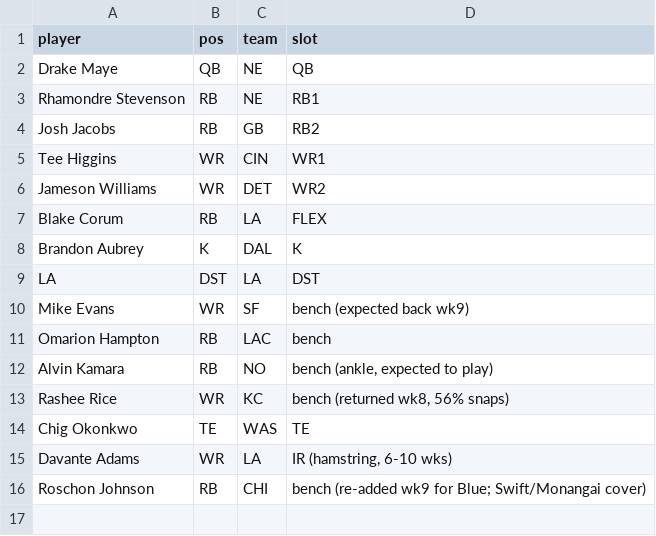
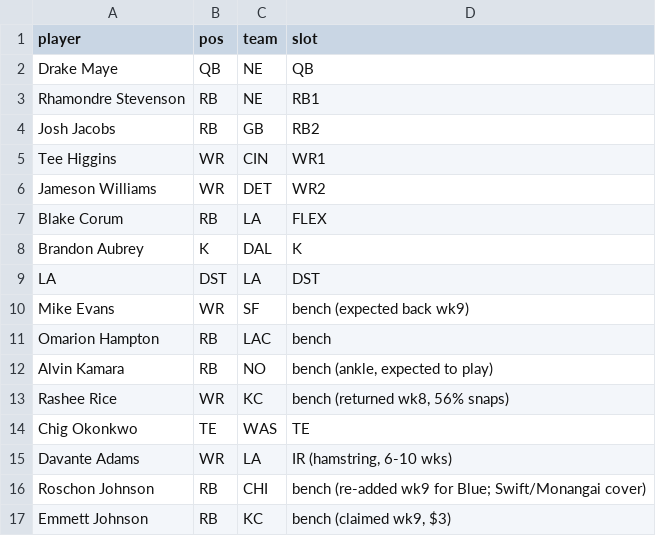
Before and after one commit to Joshua-Hsu/Fantasy-Football, a CSV file: roster.csv, drawn as a sheet.

```diff
--- a/roster.csv
+++ b/roster.csv
@@ -16 +16,2 @@ Davante Adams,WR,LA,"IR (hamstring, 6-10 wks)"
 Roschon Johnson,RB,CHI,bench (re-added wk9 for Blue; Swift/Monangai cover)
+Emmett Johnson,RB,KC,"bench (claimed wk9, $3)"
```
Also changed, not shown: decisions.csv, 2 other files.
